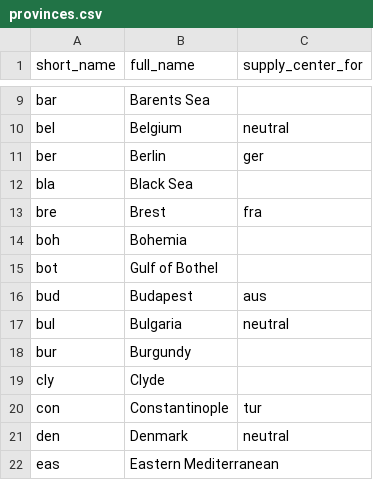
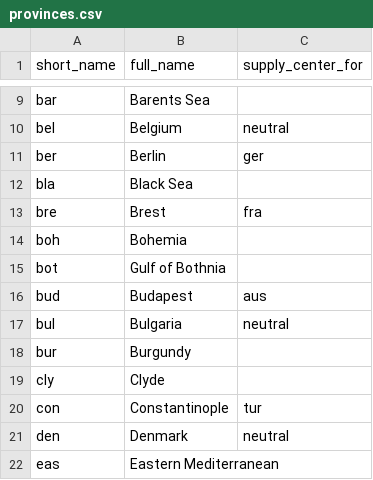
Before and after one commit to TedDriggs/diplomacy, a CSV file: src/geo/provinces.csv, drawn as a sheet; only a part is shown, gaps mark what is left out.

```diff
--- a/src/geo/provinces.csv
+++ b/src/geo/provinces.csv
@@ -14,3 +14,3 @@ bre,Brest,fra
 boh,Bohemia,
-bot,Gulf of Bothel,
+bot,Gulf of Bothnia,
 bud,Budapest,aus
```
Also changed, not shown: 10 other files.
